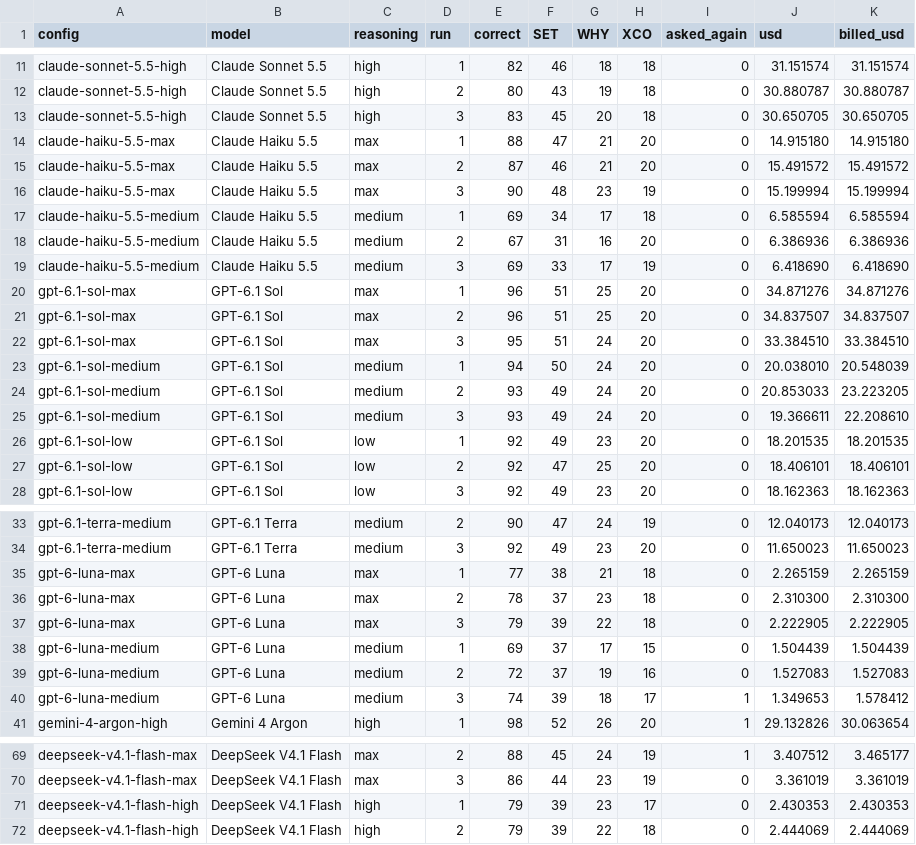
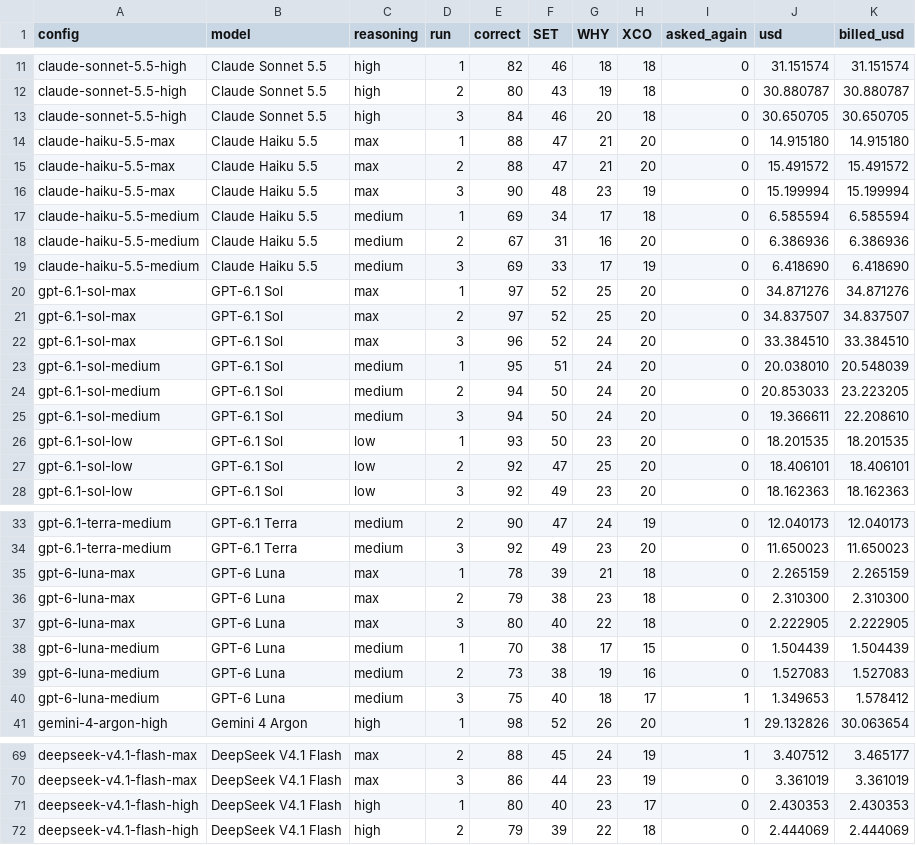
Before and after one commit to VectifyAI/pageindex-benchmarks, a CSV file: financial-qa/results/runs.csv, drawn as a sheet; only a part is shown, gaps mark what is left out; the diff covers the shown part only.

```diff
--- a/financial-qa/results/runs.csv
+++ b/financial-qa/results/runs.csv
@@ -12,5 +12,5 @@ claude-sonnet-5.5-high,Claude Sonnet 5.5,high,1,82,46,18,18,0,31.151574,31.15157
 claude-sonnet-5.5-high,Claude Sonnet 5.5,high,2,80,43,19,18,0,30.880787,30.880787
-claude-sonnet-5.5-high,Claude Sonnet 5.5,high,3,83,45,20,18,0,30.650705,30.650705
+claude-sonnet-5.5-high,Claude Sonnet 5.5,high,3,84,46,20,18,0,30.650705,30.650705
 claude-haiku-5.5-max,Claude Haiku 5.5,max,1,88,47,21,20,0,14.915180,14.915180
-claude-haiku-5.5-max,Claude Haiku 5.5,max,2,87,46,21,20,0,15.491572,15.491572
+claude-haiku-5.5-max,Claude Haiku 5.5,max,2,88,47,21,20,0,15.491572,15.491572
 claude-haiku-5.5-max,Claude Haiku 5.5,max,3,90,48,23,19,0,15.199994,15.199994
@@ -19,9 +19,9 @@ claude-haiku-5.5-medium,Claude Haiku 5.5,medium,2,67,31,16,20,0,6.386936,6.38693
 claude-haiku-5.5-medium,Claude Haiku 5.5,medium,3,69,33,17,19,0,6.418690,6.418690
-gpt-6.1-sol-max,GPT-6.1 Sol,max,1,96,51,25,20,0,34.871276,34.871276
-gpt-6.1-sol-max,GPT-6.1 Sol,max,2,96,51,25,20,0,34.837507,34.837507
-gpt-6.1-sol-max,GPT-6.1 Sol,max,3,95,51,24,20,0,33.384510,33.384510
-gpt-6.1-sol-medium,GPT-6.1 Sol,medium,1,94,50,24,20,0,20.038010,20.548039
-gpt-6.1-sol-medium,GPT-6.1 Sol,medium,2,93,49,24,20,0,20.853033,23.223205
-gpt-6.1-sol-medium,GPT-6.1 Sol,medium,3,93,49,24,20,0,19.366611,22.208610
-gpt-6.1-sol-low,GPT-6.1 Sol,low,1,92,49,23,20,0,18.201535,18.201535
+gpt-6.1-sol-max,GPT-6.1 Sol,max,1,97,52,25,20,0,34.871276,34.871276
+gpt-6.1-sol-max,GPT-6.1 Sol,max,2,97,52,25,20,0,34.837507,34.837507
+gpt-6.1-sol-max,GPT-6.1 Sol,max,3,96,52,24,20,0,33.384510,33.384510
+gpt-6.1-sol-medium,GPT-6.1 Sol,medium,1,95,51,24,20,0,20.038010,20.548039
+gpt-6.1-sol-medium,GPT-6.1 Sol,medium,2,94,50,24,20,0,20.853033,23.223205
+gpt-6.1-sol-medium,GPT-6.1 Sol,medium,3,94,50,24,20,0,19.366611,22.208610
+gpt-6.1-sol-low,GPT-6.1 Sol,low,1,93,50,23,20,0,18.201535,18.201535
 gpt-6.1-sol-low,GPT-6.1 Sol,low,2,92,47,25,20,0,18.406101,18.406101
@@ -34,8 +34,8 @@ gpt-6.1-terra-medium,GPT-6.1 Terra,medium,2,90,47,24,19,0,12.040173,12.040173
 gpt-6.1-terra-medium,GPT-6.1 Terra,medium,3,92,49,23,20,0,11.650023,11.650023
-gpt-6-luna-max,GPT-6 Luna,max,1,77,38,21,18,0,2.265159,2.265159
-gpt-6-luna-max,GPT-6 Luna,max,2,78,37,23,18,0,2.310300,2.310300
-gpt-6-luna-max,GPT-6 Luna,max,3,79,39,22,18,0,2.222905,2.222905
-gpt-6-luna-medium,GPT-6 Luna,medium,1,69,37,17,15,0,1.504439,1.504439
-gpt-6-luna-medium,GPT-6 Luna,medium,2,72,37,19,16,0,1.527083,1.527083
-gpt-6-luna-medium,GPT-6 Luna,medium,3,74,39,18,17,1,1.349653,1.578412
+gpt-6-luna-max,GPT-6 Luna,max,1,78,39,21,18,0,2.265159,2.265159
+gpt-6-luna-max,GPT-6 Luna,max,2,79,38,23,18,0,2.310300,2.310300
+gpt-6-luna-max,GPT-6 Luna,max,3,80,40,22,18,0,2.222905,2.222905
+gpt-6-luna-medium,GPT-6 Luna,medium,1,70,38,17,15,0,1.504439,1.504439
+gpt-6-luna-medium,GPT-6 Luna,medium,2,73,38,19,16,0,1.527083,1.527083
+gpt-6-luna-medium,GPT-6 Luna,medium,3,75,40,18,17,1,1.349653,1.578412
 gemini-4-argon-high,Gemini 4 Argon,high,1,98,52,26,20,1,29.132826,30.063654
@@ -70,3 +70,3 @@ deepseek-v4.1-flash-max,DeepSeek V4.1 Flash,max,2,88,45,24,19,1,3.407512,3.46517
 deepseek-v4.1-flash-max,DeepSeek V4.1 Flash,max,3,86,44,23,19,0,3.361019,3.361019
-deepseek-v4.1-flash-high,DeepSeek V4.1 Flash,high,1,79,39,23,17,0,2.430353,2.430353
+deepseek-v4.1-flash-high,DeepSeek V4.1 Flash,high,1,80,40,23,17,0,2.430353,2.430353
 deepseek-v4.1-flash-high,DeepSeek V4.1 Flash,high,2,79,39,22,18,0,2.444069,2.444069
```
Also changed, not shown: 22 edited cells elsewhere in this file, 9 other files.
